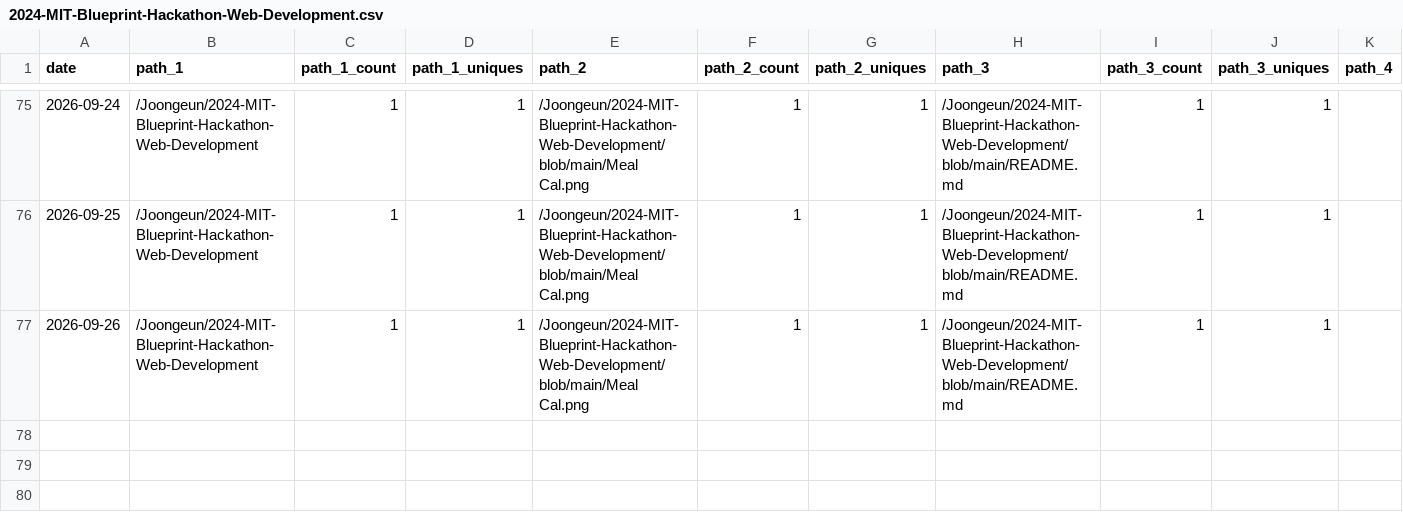
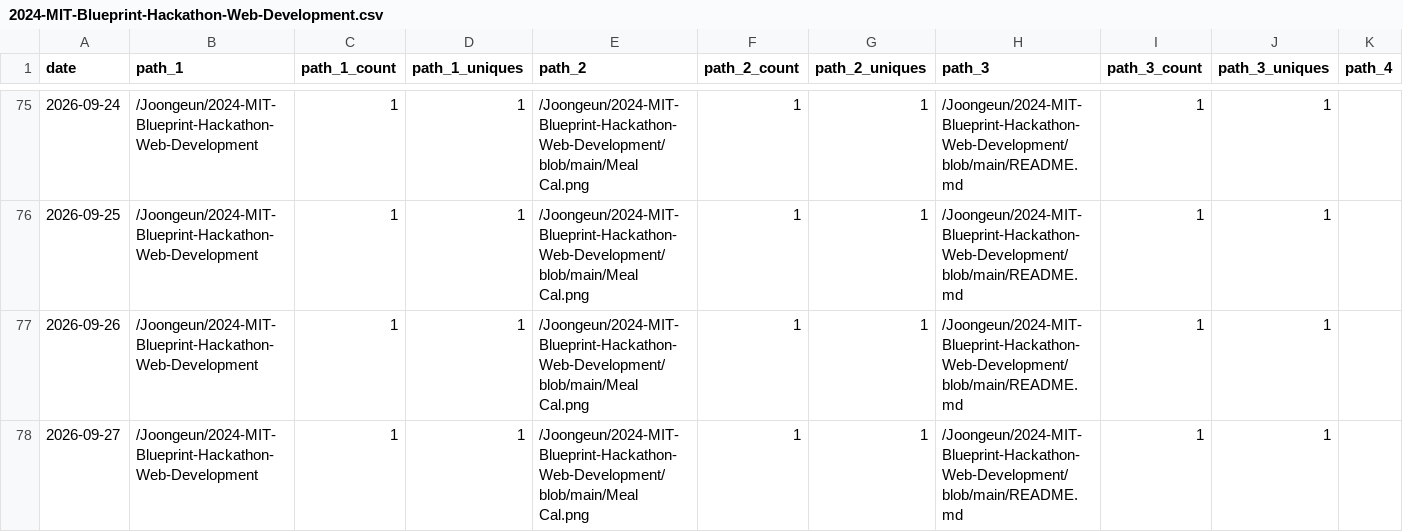
Before and after one commit to Joongeun/Joon_Project_Stats, a CSV file: data/github_paths/2024-MIT-Blueprint-Hackathon-Web-Development.csv, drawn as a sheet; only a part is shown, gaps mark what is left out; rows hold the shown columns only; the diff names each change by its address in the sheet, - before the commit and + after, or states it on an @@ line.

```diff
--- a/data/github_paths/2024-MIT-Blueprint-Hackathon-Web-Development.csv
+++ b/data/github_paths/2024-MIT-Blueprint-Hackathon-Web-Development.csv
+row 78: 2026-09-27 | /Joongeun/2024-MIT-Blueprint-Hackathon-Web-Development | 1 | 1 | /Joongeun/2024-MIT-Blueprint-Hackathon-Web-Development/blob/main/Meal Cal.png | 1 | 1 | /Joongeun/2024-MIT-Blueprint-Hackathon-Web-Development/blob/main/README.md | 1 | 1
```
Also changed, not shown: data/github_paths/CRX_Arm_Scheduler.csv, data/github_paths/MIT-Internship-2024.csv, 17 other files.
